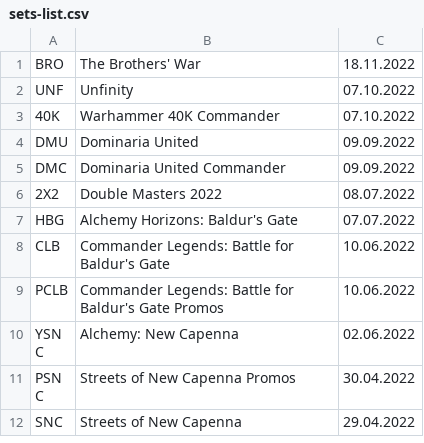
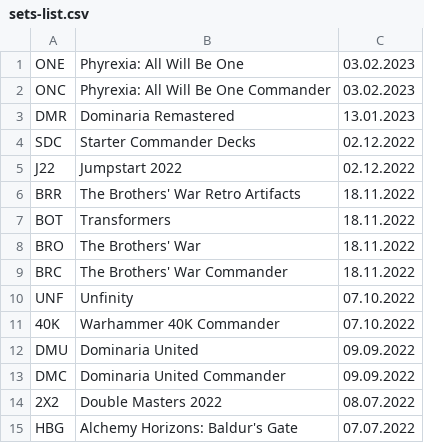
Before and after one commit to valgrut/MagicTGTools, a CSV file: mtg-labels/sets-list.csv, drawn as a sheet; only a part is shown; the shorter side is filled out with more unchanged rows.

```diff
--- a/mtg-labels/sets-list.csv
+++ b/mtg-labels/sets-list.csv
@@ -1,2 +1,10 @@
+ONE;Phyrexia: All Will Be One;03.02.2023
+ONC;Phyrexia: All Will Be One Commander;03.02.2023
+DMR;Dominaria Remastered;13.01.2023
+SDC;Starter Commander Decks;02.12.2022
+J22;Jumpstart 2022;02.12.2022
+BRR;The Brothers' War Retro Artifacts;18.11.2022
+BOT;Transformers;18.11.2022
 BRO;The Brothers' War;18.11.2022
+BRC;The Brothers' War Commander;18.11.2022
 UNF;Unfinity;07.10.2022
```
Also changed, not shown: 1 other file.
